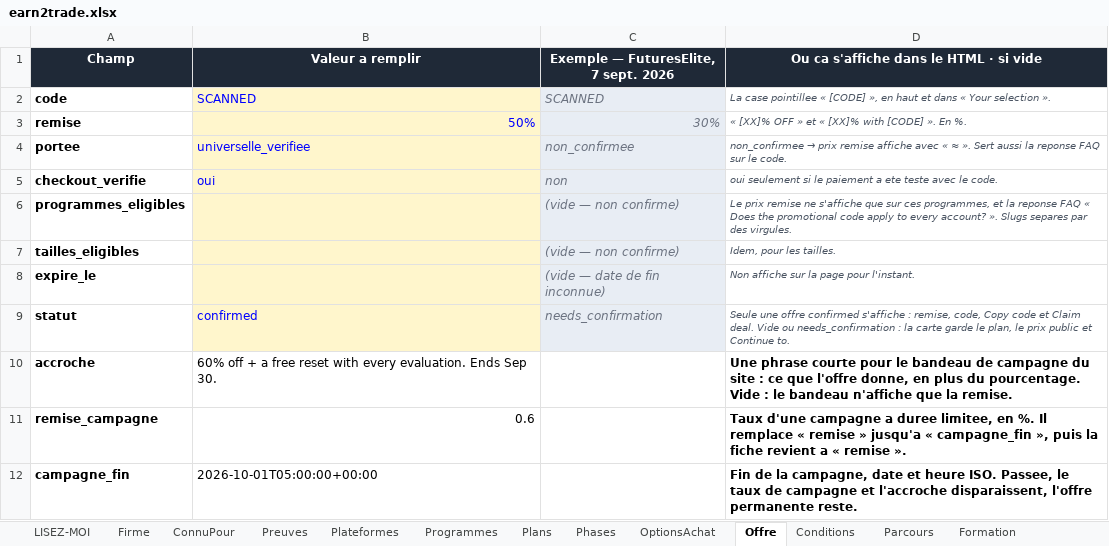
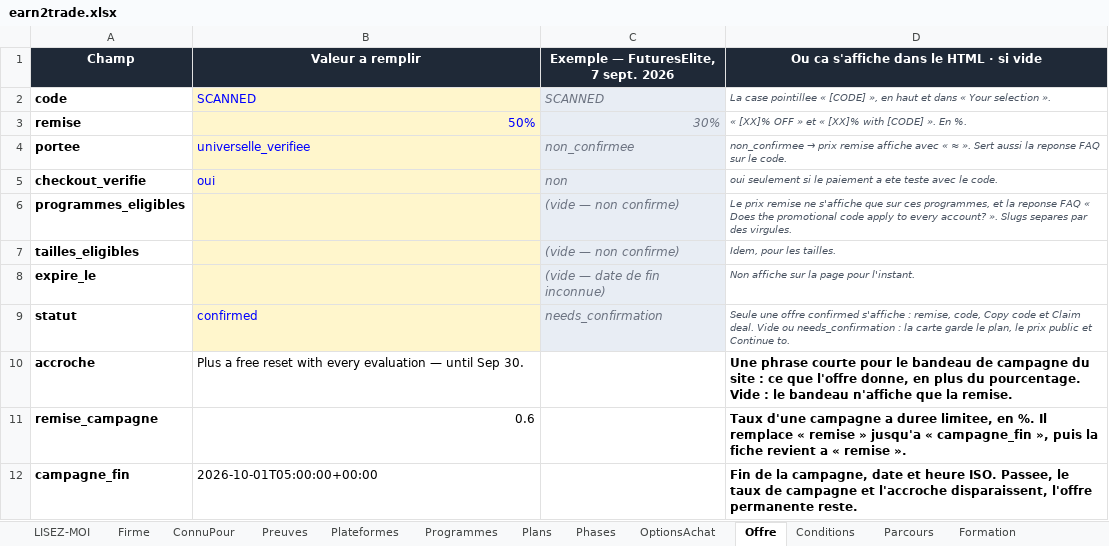
Before and after one commit to Sofiane5959/propfirmscanner-landing, an Excel workbook: data/firms/earn2trade.xlsx, sheet Offre, drawn as a sheet; values as stored, in another font and other column widths than the file's, no borders; the diff names each change by its address in the sheet, - before the commit and + after, or states it on an @@ line.

```diff
--- a/data/firms/earn2trade.xlsx (sheet Offre)
+++ b/data/firms/earn2trade.xlsx (sheet Offre)
-B10 (Valeur a remplir): 60% off + a free reset with every evaluation. Ends Sep 30.
+B10 (Valeur a remplir): Plus a free reset with every evaluation — until Sep 30.
```
Also changed, not shown: sheet Couts, 4 other files.
